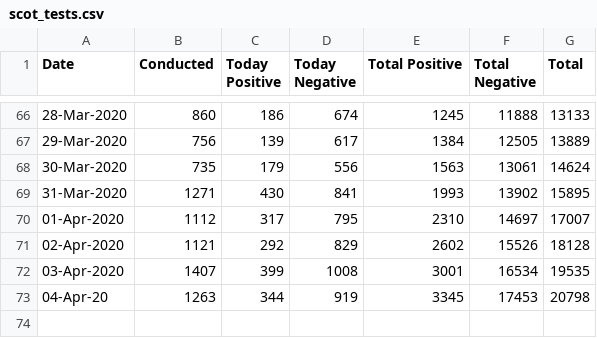
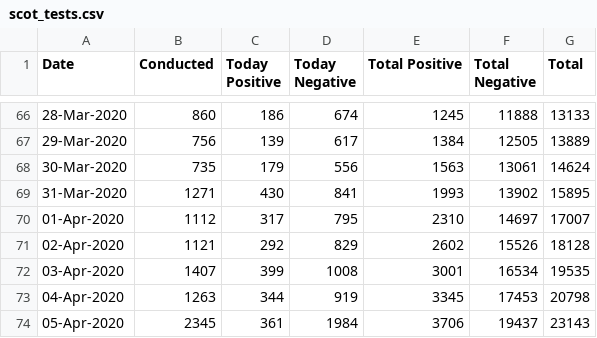
Before and after one commit to watty62/Scot_covid19, a CSV file: data/processed/scot_tests.csv, drawn as a sheet; only a part is shown, gaps mark what is left out.

Commit message:
add 5th April data

```diff
--- a/data/processed/scot_tests.csv
+++ b/data/processed/scot_tests.csv
@@ -72,2 +72,3 @@ Date,Conducted,Today Positive,Today Negative,Total Positive,Total Negative,Total
 03-Apr-2020,1407,399,1008,3001,16534,19535
-04-Apr-20,1263,344,919,3345,17453,20798
+04-Apr-2020,1263,344,919,3345,17453,20798
+05-Apr-2020,2345,361,1984,3706,19437,23143
```
Also changed, not shown: data/processed/new_daily_cases.csv, data/processed/regional_deaths.csv, 2 other files.
